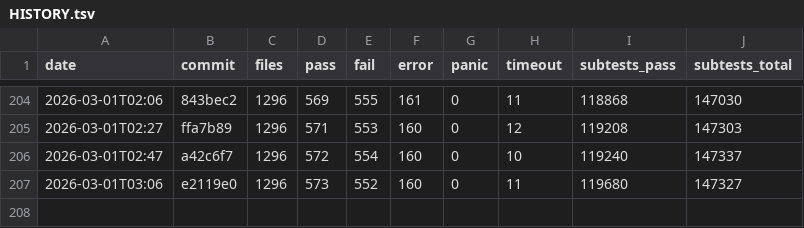
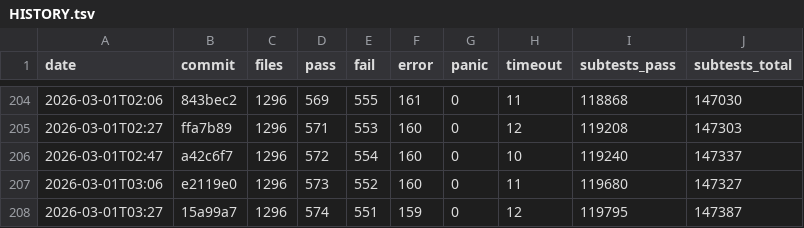
Before and after one commit to tokuhirom/mutsu, a TSV file: HISTORY.tsv, drawn as a sheet; only a part is shown, gaps mark what is left out.

Commit message:
Update roast history (2026-03-01T03:27)

```diff
--- a/HISTORY.tsv
+++ b/HISTORY.tsv
@@ -207 +207,2 @@ date	commit	files	pass	fail	error	panic	timeout	subtests_pass	subtests_total
 2026-03-01T03:06	e2119e0	1296	573	552	160	0	11	119680	147327
+2026-03-01T03:27	15a99a7	1296	574	551	159	0	12	119795	147387
```
Also changed, not shown: 1 other file.
